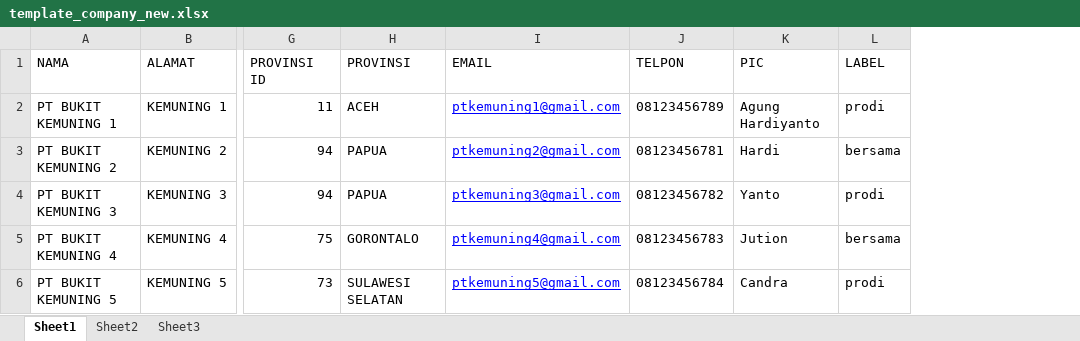
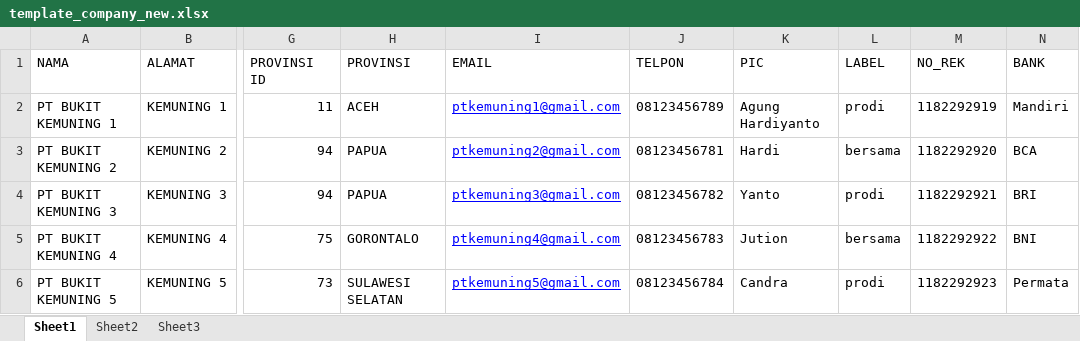
Before and after one commit to jamekjamek/epkn-polinela, an Excel workbook: assets/uploads/template_company_new.xlsx, sheet Sheet1, drawn as a sheet; only a part is shown, gaps mark what is left out; values as stored, in another font and other column widths than the file's, no borders; the diff names each change by its address in the sheet, - before the commit and + after, or states it on an @@ line.

```diff
--- a/assets/uploads/template_company_new.xlsx (sheet Sheet1)
+++ b/assets/uploads/template_company_new.xlsx (sheet Sheet1)
+column M (NO_REK), rows 2-6: 1182292919 | 1182292920 | 1182292921 | 1182292922 | 1182292923
+column N (BANK), rows 2-6: Mandiri | BCA | BRI | BNI | Permata
```
Also changed, not shown: 38 other files.
